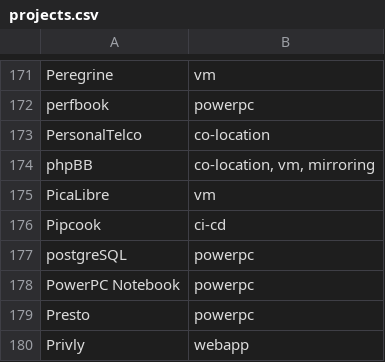
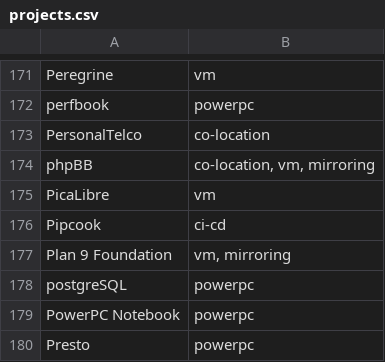
Before and after one commit to osuosl/osuosl-pelican, a CSV file: content/services/hosting/projects.csv, drawn as a sheet; only a part is shown, gaps mark what is left out; the shorter side is filled out with more unchanged rows; the diff names each change by its address in the sheet, - before the commit and + after, or states it on an @@ line.

Commit message:
Add Plan 9 Foundation

```diff
--- a/content/services/hosting/projects.csv
+++ b/content/services/hosting/projects.csv
+row 177: Plan 9 Foundation | vm, mirroring
```
